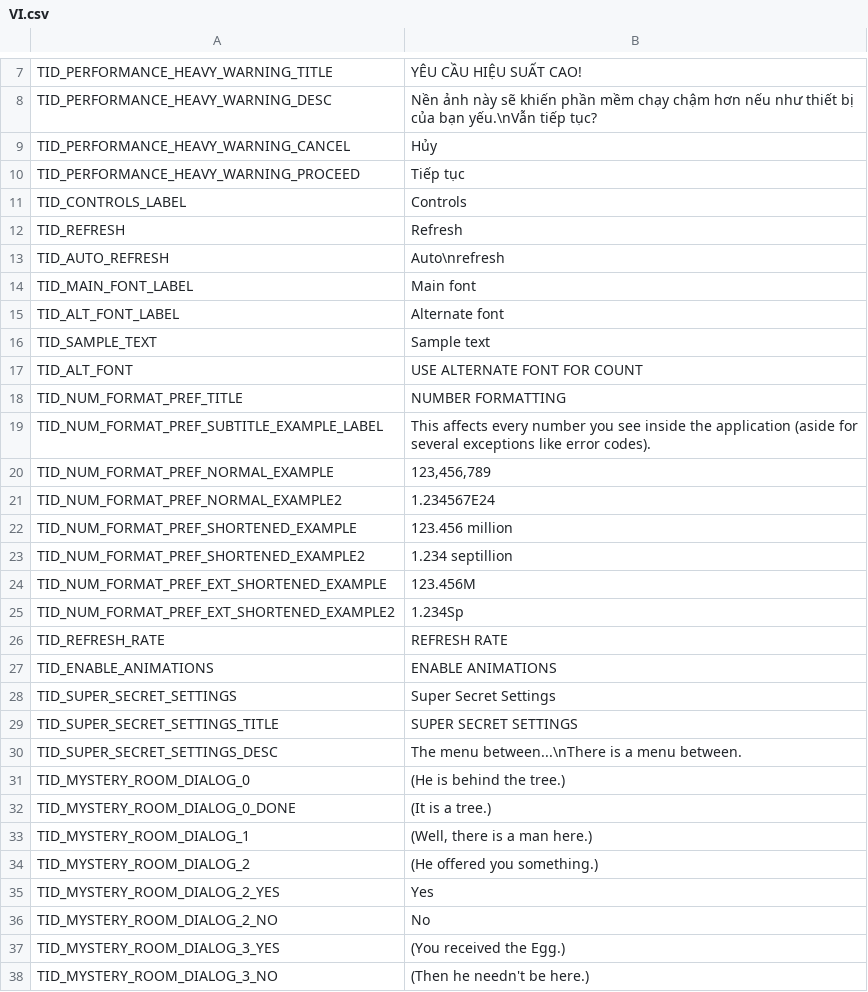
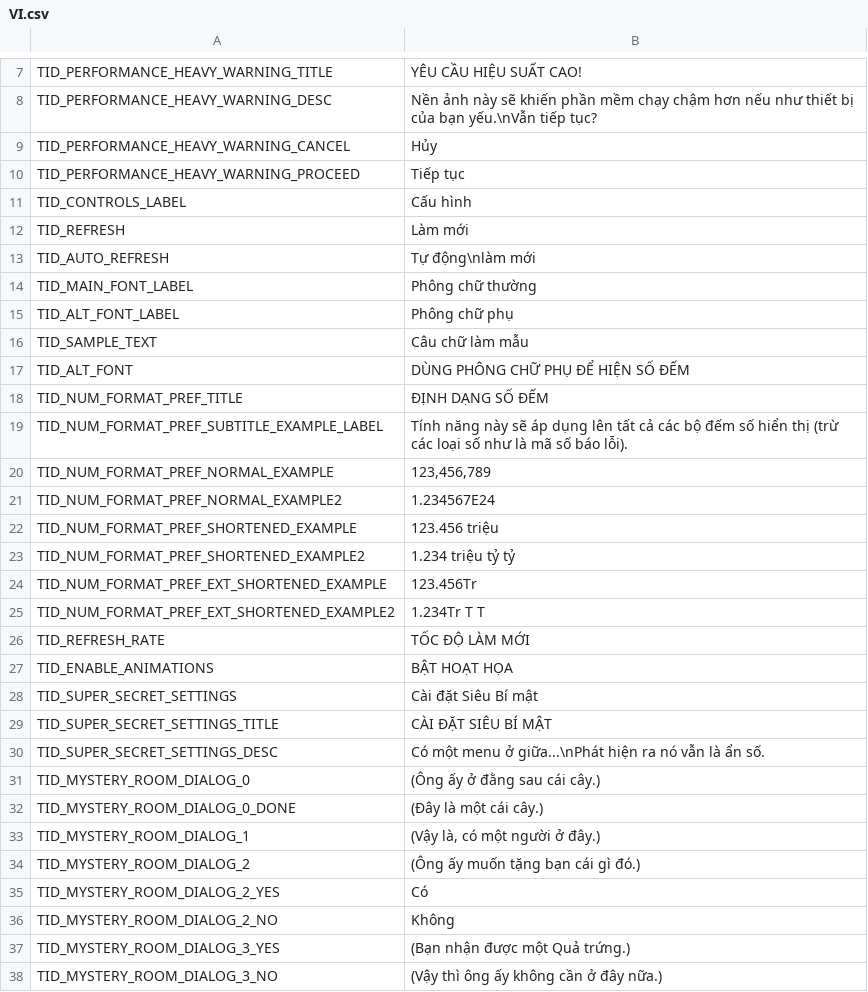
Before and after one commit to somerandostuff/BrawlStarsCETracker, a CSV file: EventTrackerWPF/Localization/VI.csv, drawn as a sheet; only a part is shown, gaps mark what is left out; the diff covers the shown part only.

```diff
--- a/EventTrackerWPF/Localization/VI.csv
+++ b/EventTrackerWPF/Localization/VI.csv
@@ -10,29 +10,29 @@
 "TID_PERFORMANCE_HEAVY_WARNING_PROCEED","Tiếp tục"
-"TID_CONTROLS_LABEL","Controls"
-"TID_REFRESH","Refresh"
-"TID_AUTO_REFRESH","Auto\nrefresh"
-"TID_MAIN_FONT_LABEL","Main font"
-"TID_ALT_FONT_LABEL","Alternate font"
-"TID_SAMPLE_TEXT","Sample text"
-"TID_ALT_FONT","USE ALTERNATE FONT FOR COUNT"
-"TID_NUM_FORMAT_PREF_TITLE","NUMBER FORMATTING"
-"TID_NUM_FORMAT_PREF_SUBTITLE_EXAMPLE_LABEL","This affects every number you see inside the application (aside for several exceptions like error codes)."
+"TID_CONTROLS_LABEL","Cấu hình"
+"TID_REFRESH","Làm mới"
+"TID_AUTO_REFRESH","Tự động\nlàm mới"
+"TID_MAIN_FONT_LABEL","Phông chữ thường"
+"TID_ALT_FONT_LABEL","Phông chữ phụ"
+"TID_SAMPLE_TEXT","Câu chữ làm mẫu"
+"TID_ALT_FONT","DÙNG PHÔNG CHỮ PHỤ ĐỂ HIỆN SỐ ĐẾM"
+"TID_NUM_FORMAT_PREF_TITLE","ĐỊNH DẠNG SỐ ĐẾM"
+"TID_NUM_FORMAT_PREF_SUBTITLE_EXAMPLE_LABEL","Tính năng này sẽ áp dụng lên tất cả các bộ đếm số hiển thị (trừ các loại số như là mã số báo lỗi)."
 "TID_NUM_FORMAT_PREF_NORMAL_EXAMPLE","123,456,789"
 "TID_NUM_FORMAT_PREF_NORMAL_EXAMPLE2","1.234567E24"
-"TID_NUM_FORMAT_PREF_SHORTENED_EXAMPLE"," 123.456 million "
-"TID_NUM_FORMAT_PREF_SHORTENED_EXAMPLE2","1.234 septillion"
-"TID_NUM_FORMAT_PREF_EXT_SHORTENED_EXAMPLE","123.456M"
-"TID_NUM_FORMAT_PREF_EXT_SHORTENED_EXAMPLE2","1.234Sp"
-"TID_REFRESH_RATE","REFRESH RATE"
-"TID_ENABLE_ANIMATIONS","ENABLE ANIMATIONS"
-"TID_SUPER_SECRET_SETTINGS","Super Secret Settings"
-"TID_SUPER_SECRET_SETTINGS_TITLE","SUPER SECRET SETTINGS"
-"TID_SUPER_SECRET_SETTINGS_DESC","The menu between...\nThere is a menu between."
-"TID_MYSTERY_ROOM_DIALOG_0","(He is behind the tree.)"
-"TID_MYSTERY_ROOM_DIALOG_0_DONE","(It is a tree.)"
-"TID_MYSTERY_ROOM_DIALOG_1","(Well, there is a man here.)"
-"TID_MYSTERY_ROOM_DIALOG_2","(He offered you something.)"
-"TID_MYSTERY_ROOM_DIALOG_2_YES","Yes"
-"TID_MYSTERY_ROOM_DIALOG_2_NO","No"
-"TID_MYSTERY_ROOM_DIALOG_3_YES","(You received the Egg.)"
-"TID_MYSTERY_ROOM_DIALOG_3_NO","(Then he needn't be here.)"
+"TID_NUM_FORMAT_PREF_SHORTENED_EXAMPLE"," 123.456 triệu "
+"TID_NUM_FORMAT_PREF_SHORTENED_EXAMPLE2","1.234 triệu tỷ tỷ"
+"TID_NUM_FORMAT_PREF_EXT_SHORTENED_EXAMPLE","123.456Tr"
+"TID_NUM_FORMAT_PREF_EXT_SHORTENED_EXAMPLE2","1.234Tr T T"
+"TID_REFRESH_RATE","TỐC ĐỘ LÀM MỚI"
+"TID_ENABLE_ANIMATIONS","BẬT HOẠT HỌA"
+"TID_SUPER_SECRET_SETTINGS","Cài đặt Siêu Bí mật"
+"TID_SUPER_SECRET_SETTINGS_TITLE","CÀI ĐẶT SIÊU BÍ MẬT"
+"TID_SUPER_SECRET_SETTINGS_DESC","Có một menu ở giữa...\nPhát hiện ra nó vẫn là ẩn số."
+"TID_MYSTERY_ROOM_DIALOG_0","(Ông ấy ở đằng sau cái cây.)"
+"TID_MYSTERY_ROOM_DIALOG_0_DONE","(Đây là một cái cây.)"
+"TID_MYSTERY_ROOM_DIALOG_1","(Vậy là, có một người ở đây.)"
+"TID_MYSTERY_ROOM_DIALOG_2","(Ông ấy muốn tặng bạn cái gì đó.)"
+"TID_MYSTERY_ROOM_DIALOG_2_YES","Có"
+"TID_MYSTERY_ROOM_DIALOG_2_NO","Không"
+"TID_MYSTERY_ROOM_DIALOG_3_YES","(Bạn nhận được một Quả trứng.)"
+"TID_MYSTERY_ROOM_DIALOG_3_NO","(Vậy thì ông ấy không cần ở đây nữa.)"
```
Also changed, not shown: 5 added rows, 2 removed rows and 119 edited cells elsewhere in this file, EventTrackerWPF/Localization/EN.csv, 4 other files.
